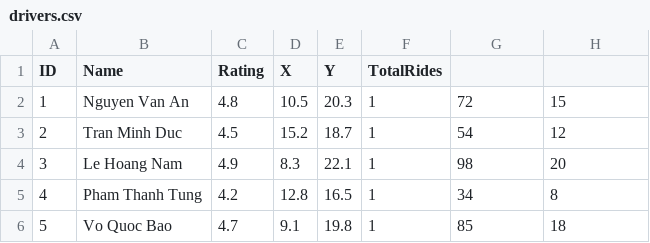
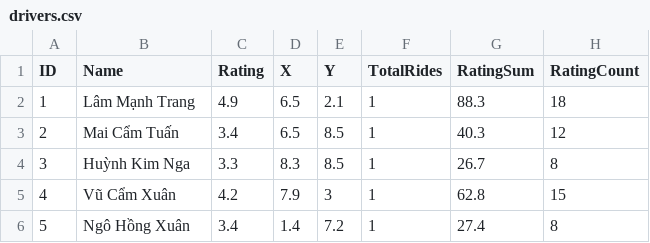
Before and after one commit to nnt7733/challenge-dsa, a CSV file: MinRide/Data/drivers.csv, drawn as a sheet; only a part is shown; the diff covers the shown part only.

Commit message:
Sửa sinh dữ liệu mẫu + cập nhật CSV + thêm --generate-data

```diff
--- a/MinRide/Data/drivers.csv
+++ b/MinRide/Data/drivers.csv
@@ -1,6 +1,6 @@
-ID,Name,Rating,X,Y,TotalRides
-1,Nguyen Van An,4.8,10.5,20.3,1,72,15
-2,Tran Minh Duc,4.5,15.2,18.7,1,54,12
-3,Le Hoang Nam,4.9,8.3,22.1,1,98,20
-4,Pham Thanh Tung,4.2,12.8,16.5,1,34,8
-5,Vo Quoc Bao,4.7,9.1,19.8,1,85,18
+ID,Name,Rating,X,Y,TotalRides,RatingSum,RatingCount
+1,Lâm Mạnh Trang,4.9,6.5,2.1,1,88.3,18
+2,Mai Cẩm Tuấn,3.4,6.5,8.5,1,40.3,12
+3,Huỳnh Kim Nga,3.3,8.3,8.5,1,26.7,8
+4,Vũ Cẩm Xuân,4.2,7.9,3,1,62.8,15
+5,Ngô Hồng Xuân,3.4,1.4,7.2,1,27.4,8
```
Also changed, not shown: 30 edited cells elsewhere in this file, MinRide/Data/customers.csv, MinRide/Data/rides.csv, 5 other files.
